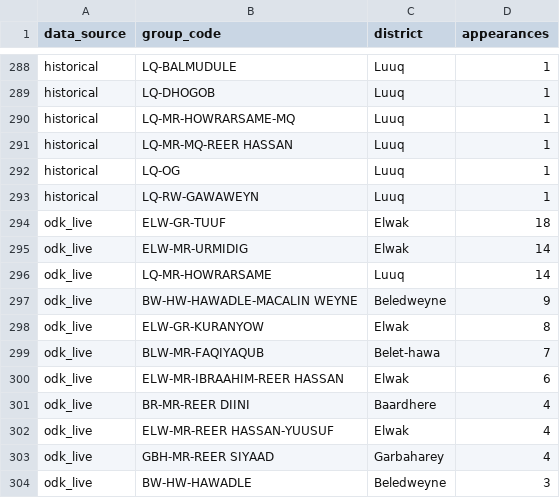
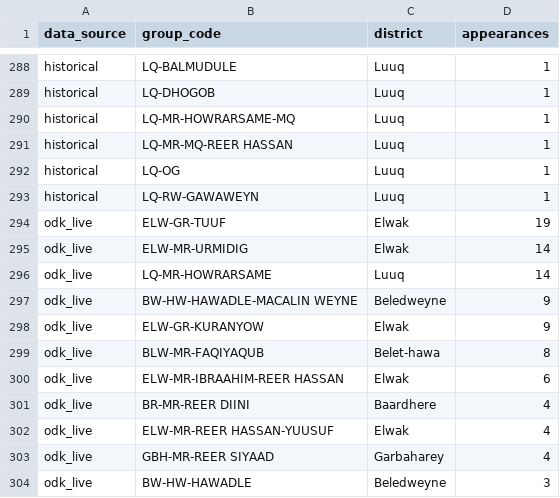
Before and after one commit to zhmccann9/somalia_polio_analytics, a CSV file: nomad_app_new/camp_appearance_counts_by_source.csv, drawn as a sheet; only a part is shown, gaps mark what is left out; the diff covers the shown part only.

```diff
--- a/nomad_app_new/camp_appearance_counts_by_source.csv
+++ b/nomad_app_new/camp_appearance_counts_by_source.csv
@@ -293,3 +293,3 @@
 "historical","LQ-RW-GAWAWEYN","Luuq",1
-"odk_live","ELW-GR-TUUF","Elwak",18
+"odk_live","ELW-GR-TUUF","Elwak",19
 "odk_live","ELW-MR-URMIDIG","Elwak",14
@@ -297,4 +297,4 @@
 "odk_live","BW-HW-HAWADLE-MACALIN WEYNE","Beledweyne",9
-"odk_live","ELW-GR-KURANYOW","Elwak",8
-"odk_live","BLW-MR-FAQIYAQUB","Belet-hawa",7
+"odk_live","ELW-GR-KURANYOW","Elwak",9
+"odk_live","BLW-MR-FAQIYAQUB","Belet-hawa",8
 "odk_live","ELW-MR-IBRAAHIM-REER HASSAN","Elwak",6
```
Also changed, not shown: 4 added rows, 2 removed rows and 1 edited cell elsewhere in this file, nomad_app_new/camp_appearance_counts.csv, nomad_app_new/district_coverage_gap.csv, 3 other files.
